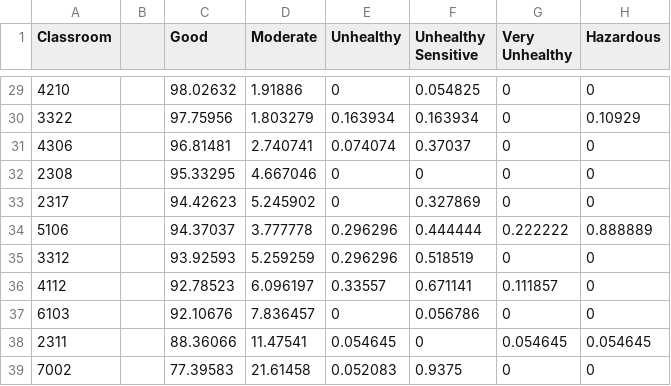
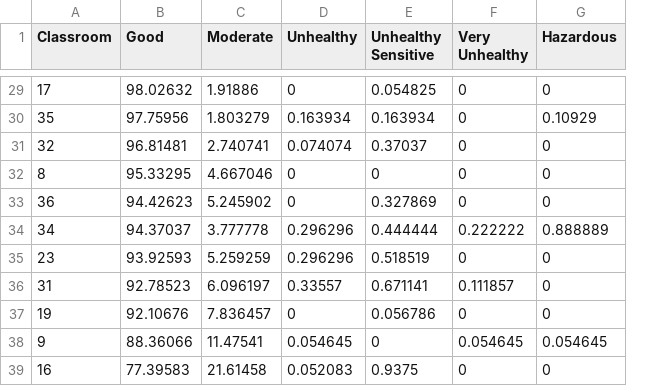
Before and after one commit to clean-air-asu/CIA, a CSV file: Data Visualization/data/BS-PM-10-stacked-bar-graph-data-SCHOOL-1.csv, drawn as a sheet; only a part is shown, gaps mark what is left out; the diff covers the shown part only; the diff names each change by its address in the sheet, - before the commit and + after, or states it on an @@ line.

```diff
--- a/Data Visualization/data/BS-PM-10-stacked-bar-graph-data-SCHOOL-1.csv
+++ b/Data Visualization/data/BS-PM-10-stacked-bar-graph-data-SCHOOL-1.csv
-column B, empty
-A29 (Classroom): 4210
+A29 (Classroom): 17
-A30 (Classroom): 3322
+A30 (Classroom): 35
-A31 (Classroom): 4306
+A31 (Classroom): 32
-A32 (Classroom): 2308
+A32 (Classroom): 8
-A33 (Classroom): 2317
+A33 (Classroom): 36
-A34 (Classroom): 5106
+A34 (Classroom): 34
-A35 (Classroom): 3312
+A35 (Classroom): 23
-A36 (Classroom): 4112
+A36 (Classroom): 31
-A37 (Classroom): 6103
+A37 (Classroom): 19
-A38 (Classroom): 2311
+A38 (Classroom): 9
-A39 (Classroom): 7002
+A39 (Classroom): 16
```
Also changed, not shown: 27 edited cells elsewhere in this file, Data Visualization/data/Monthly-Average-SCHOOL-2.csv, Data Visualization/data/PM-10-stacked-bar-graph-data-SCHOOL-1.csv, 19 other files.
